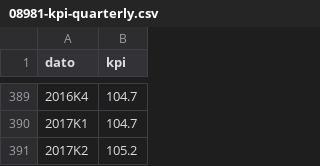
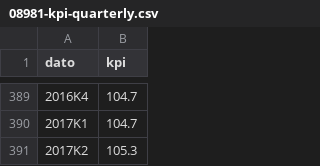
Before and after one commit to ivarref/clj-simple-chart, a CSV file: data/08981/08981-kpi-quarterly.csv, drawn as a sheet; only a part is shown, gaps mark what is left out.

```diff
--- a/data/08981/08981-kpi-quarterly.csv
+++ b/data/08981/08981-kpi-quarterly.csv
@@ -390,2 +390,2 @@ dato,kpi
 2017K1,104.7
-2017K2,105.2
+2017K2,105.3
```
Also changed, not shown: data/08981/08981-kpi.csv, data/valuta_monthly.csv, 3 other files.
